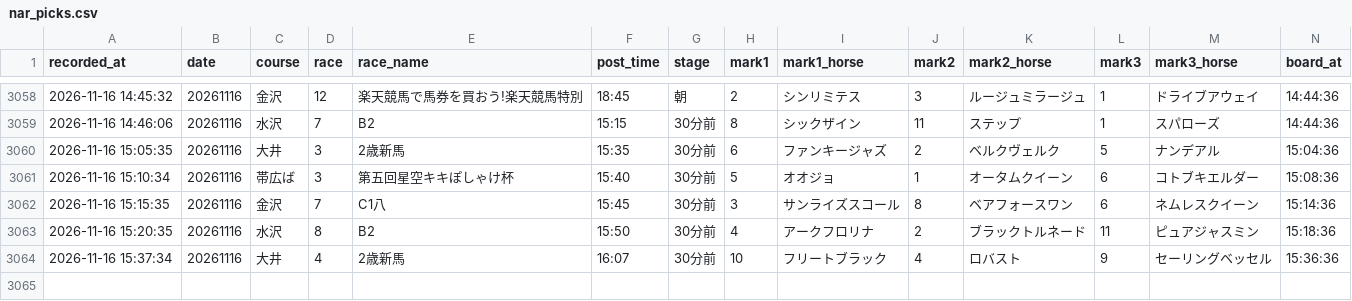
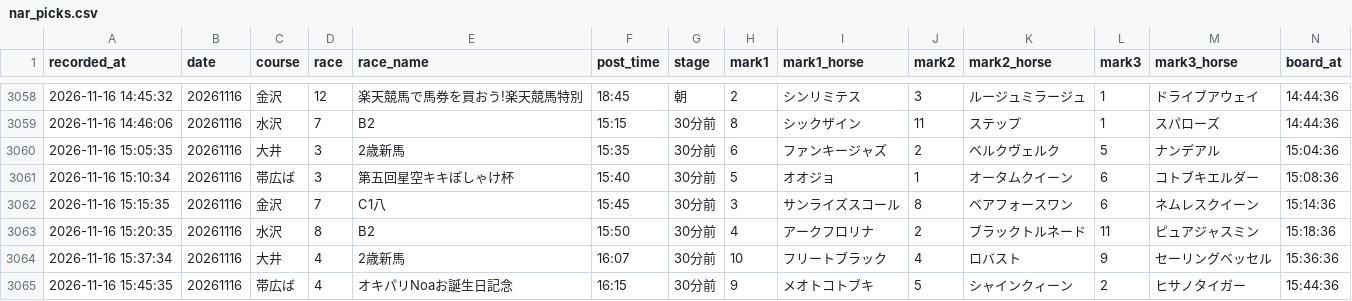
Before and after one commit to mtezoro-hash/keiba-picks, a CSV file: nar_picks.csv, drawn as a sheet; only a part is shown, gaps mark what is left out; rows hold the shown columns only; the diff names each change by its address in the sheet, - before the commit and + after, or states it on an @@ line.

Commit message:
地方の記録 nar_picks.csv 20261116

```diff
--- a/nar_picks.csv
+++ b/nar_picks.csv
+row 3065: 2026-11-16 15:45:35 | 20261116 | 帯広ば | 4 | オキパリNoaお誕生日記念 | 16:15 | 30分前 | 9 | メオトコトブキ | 5 | シャインクィーン | 2 | ヒサノタイガー | 15:44:36
```
